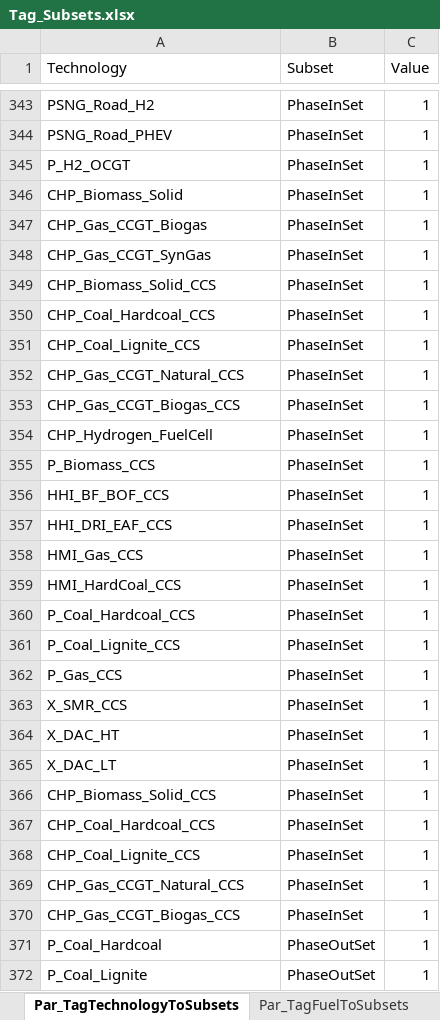
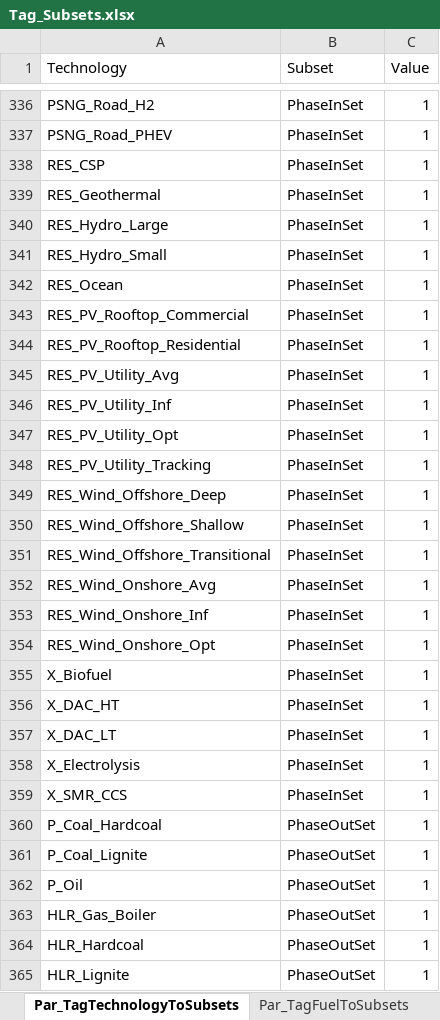
Before and after one commit to GENeSYS-MOD/GENeSYS_MOD.gms, an Excel workbook: Inputdata/Tag_Subsets.xlsx, sheet Par_TagTechnologyToSubsets, drawn as a sheet; only a part is shown, gaps mark what is left out; the shorter side is filled out with more unchanged rows; values as stored, in another font and other column widths than the file's, no borders; addresses are those after the commit; the diff covers the shown part only; the diff names each change by its address in the sheet, - before the commit and + after, or states it on an @@ line.

Commit message:
updated Tag_Subsets file that can be used for both gams and julia

```diff
--- a/Inputdata/Tag_Subsets.xlsx (sheet Par_TagTechnologyToSubsets)
+++ b/Inputdata/Tag_Subsets.xlsx (sheet Par_TagTechnologyToSubsets)
-A338 (Technology): P_H2_OCGT
+A338 (Technology): RES_CSP
-A339 (Technology): CHP_Biomass_Solid
+A339 (Technology): RES_Geothermal
-A340 (Technology): CHP_Gas_CCGT_Biogas
+A340 (Technology): RES_Hydro_Large
@@ row 348 moved to row 289: CHP_Gas_CCGT_SynGas @@
-A341 (Technology): CHP_Biomass_Solid_CCS
+A341 (Technology): RES_Hydro_Small
-A342 (Technology): CHP_Coal_Hardcoal_CCS
+A342 (Technology): RES_Ocean
-A343 (Technology): CHP_Coal_Lignite_CCS
+A343 (Technology): RES_PV_Rooftop_Commercial
-A344 (Technology): CHP_Gas_CCGT_Natural_CCS
+A344 (Technology): RES_PV_Rooftop_Residential
-A345 (Technology): CHP_Gas_CCGT_Biogas_CCS
+A345 (Technology): RES_PV_Utility_Avg
@@ row 354 moved to row 290: CHP_Hydrogen_FuelCell @@
-A346 (Technology): P_Biomass_CCS
+A346 (Technology): RES_PV_Utility_Inf
-A347 (Technology): HHI_BF_BOF_CCS
+A347 (Technology): RES_PV_Utility_Opt
@@ row 322 moved to row 348: RES_PV_Utility_Tracking @@
-A349 (Technology): HHI_DRI_EAF_CCS
+A349 (Technology): RES_Wind_Offshore_Deep
@@ row 358 moved to row 324: HMI_Gas_CCS @@
-A350 (Technology): HMI_HardCoal_CCS
+A350 (Technology): RES_Wind_Offshore_Shallow
-A351 (Technology): P_Coal_Hardcoal_CCS
+A351 (Technology): RES_Wind_Offshore_Transitional
-A352 (Technology): P_Coal_Lignite_CCS
+A352 (Technology): RES_Wind_Onshore_Avg
-A353 (Technology): P_Gas_CCS
+A353 (Technology): RES_Wind_Onshore_Inf
-A354 (Technology): X_SMR_CCS
+A354 (Technology): RES_Wind_Onshore_Opt
@@ row 285 moved to row 355: X_Biofuel @@
@@ row 366 moved to row 283: CHP_Biomass_Solid_CCS @@
@@ row 367 moved to row 284: CHP_Coal_Hardcoal_CCS @@
@@ row 368 moved to row 285: CHP_Coal_Lignite_CCS @@
@@ row 369 moved to row 288: CHP_Gas_CCGT_Natural_CCS @@
@@ row 370 moved to row 287: CHP_Gas_CCGT_Biogas_CCS @@
@@ row 284 moved to row 358: X_Electrolysis @@
@@ row 330 moved to row 359: X_SMR_CCS @@
```
Also changed, not shown: 10 added rows, 21 removed rows, 67 moved rows and 35 edited cells elsewhere in this sheet, sheet Par_TagFuelToSubsets.
